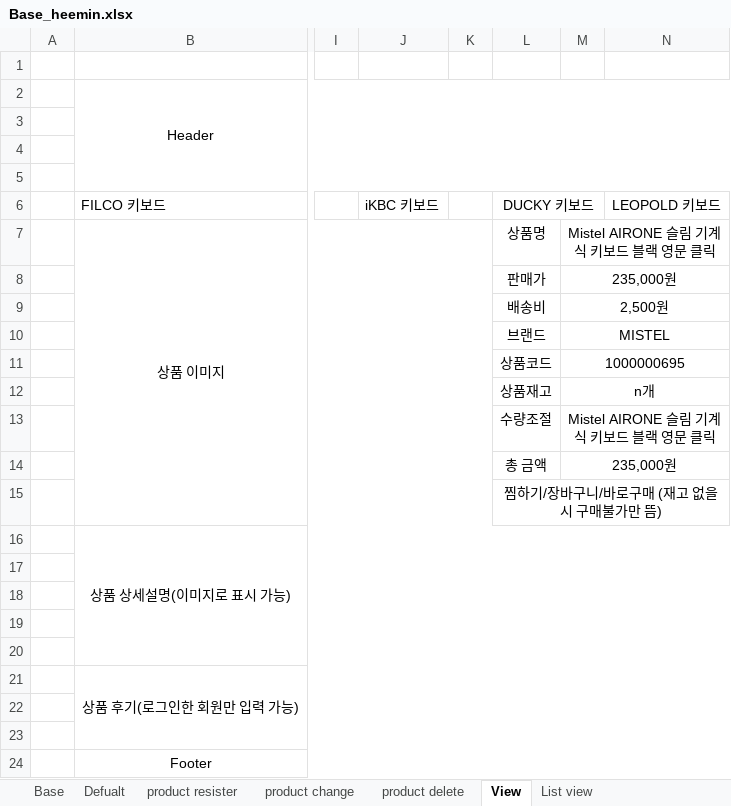
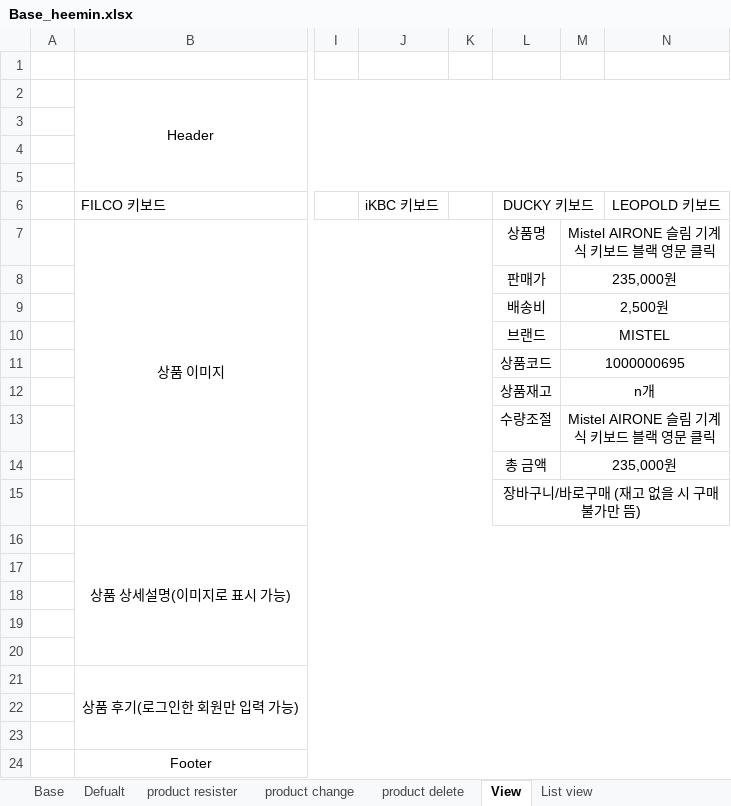
Before and after one commit to juhyeonjong2/KeyBoard, an Excel workbook: Documents/3. 설계/2. 스토리보드/Base_heemin.xlsx, sheet View, drawn as a sheet; only a part is shown, gaps mark what is left out; values as stored, in another font and other column widths than the file's, no borders; the diff names each change by its address in the sheet, - before the commit and + after, or states it on an @@ line.

```diff
--- a/Documents/3. 설계/2. 스토리보드/Base_heemin.xlsx (sheet View)
+++ b/Documents/3. 설계/2. 스토리보드/Base_heemin.xlsx (sheet View)
-L15: 찜하기/장바구니/바로구매 (재고 없을 시 구매불가만 뜸)
+L15: 장바구니/바로구매 (재고 없을 시 구매불가만 뜸)
```
Also changed, not shown: sheet List view, Documents/3. 설계/2. 스토리보드/StoryBoard_회원관리, 상품관리-2.xlsx, 1 other file.
